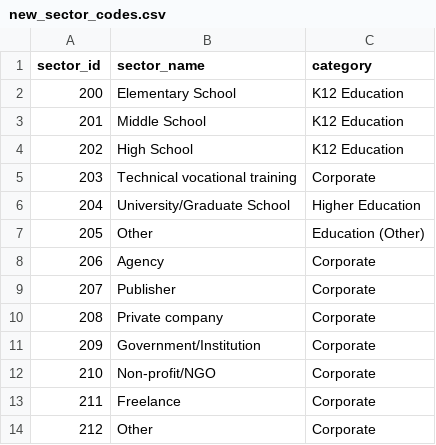
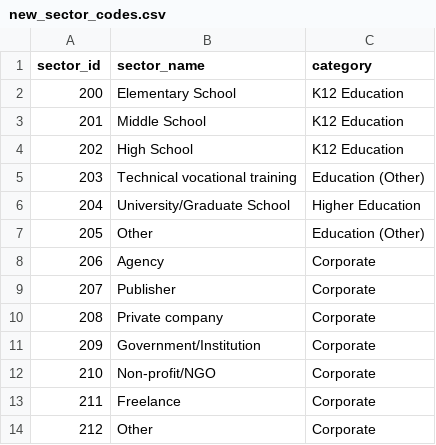
Before and after one commit to raulgenially/analytics-genially, a CSV file: data/new_sector_codes.csv, drawn as a sheet.

```diff
--- a/data/new_sector_codes.csv
+++ b/data/new_sector_codes.csv
@@ -4,3 +4,3 @@ sector_id,sector_name,category
 202,High School,K12 Education
-203,Technical vocational training,Corporate
+203,Technical vocational training,Education (Other)
 204,University/Graduate School,Higher Education
```
Also changed, not shown: data/country_codes.csv, data/old_sector_codes.csv, 1 other file.
